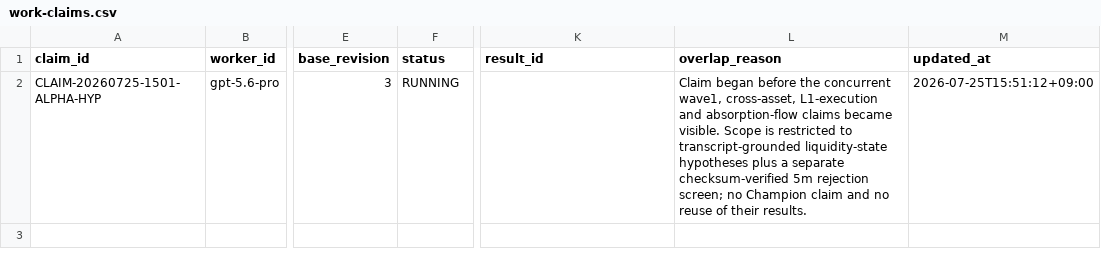
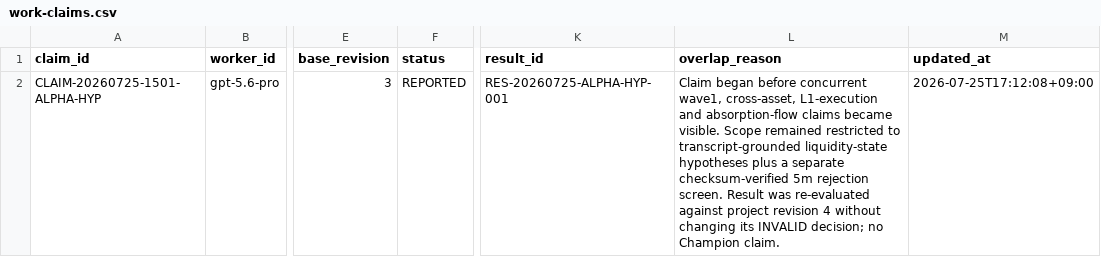
Before and after one commit to umtong/SMC_ICT_2_LIVE, a CSV file: control/work-claims.csv, drawn as a sheet; only a part is shown, gaps mark what is left out; the diff names each change by its address in the sheet, - before the commit and + after, or states it on an @@ line.

Commit message:
Report alpha hypothesis work claim

```diff
--- a/control/work-claims.csv
+++ b/control/work-claims.csv
-F2 (status): RUNNING
+F2 (status): REPORTED
-K2 (result_id): (empty)
+K2 (result_id): RES-20260725-ALPHA-HYP-001
-L2 (overlap_reason): …began before the concurrent wave1, cross-asset, L1-execution and absorption-flow claims became visible. Scope is restricted to transcript-grounded liquidity-state hypotheses plus a separate checksum-verified 5m rejection screen; no Champion claim and no reuse of their results.
+L2 (overlap_reason): …began before concurrent wave1, cross-asset, L1-execution and absorption-flow claims became visible. Scope remained restricted to transcript-grounded liquidity-state hypotheses plus a separate checksum-verified 5m rejection screen. Result was re-evaluated against project revision 4 without changing its INVALID decision; no Champion claim.
-M2 (updated_at): 2026-07-25T15:51:12+09:00
+M2 (updated_at): 2026-07-25T17:12:08+09:00
```
